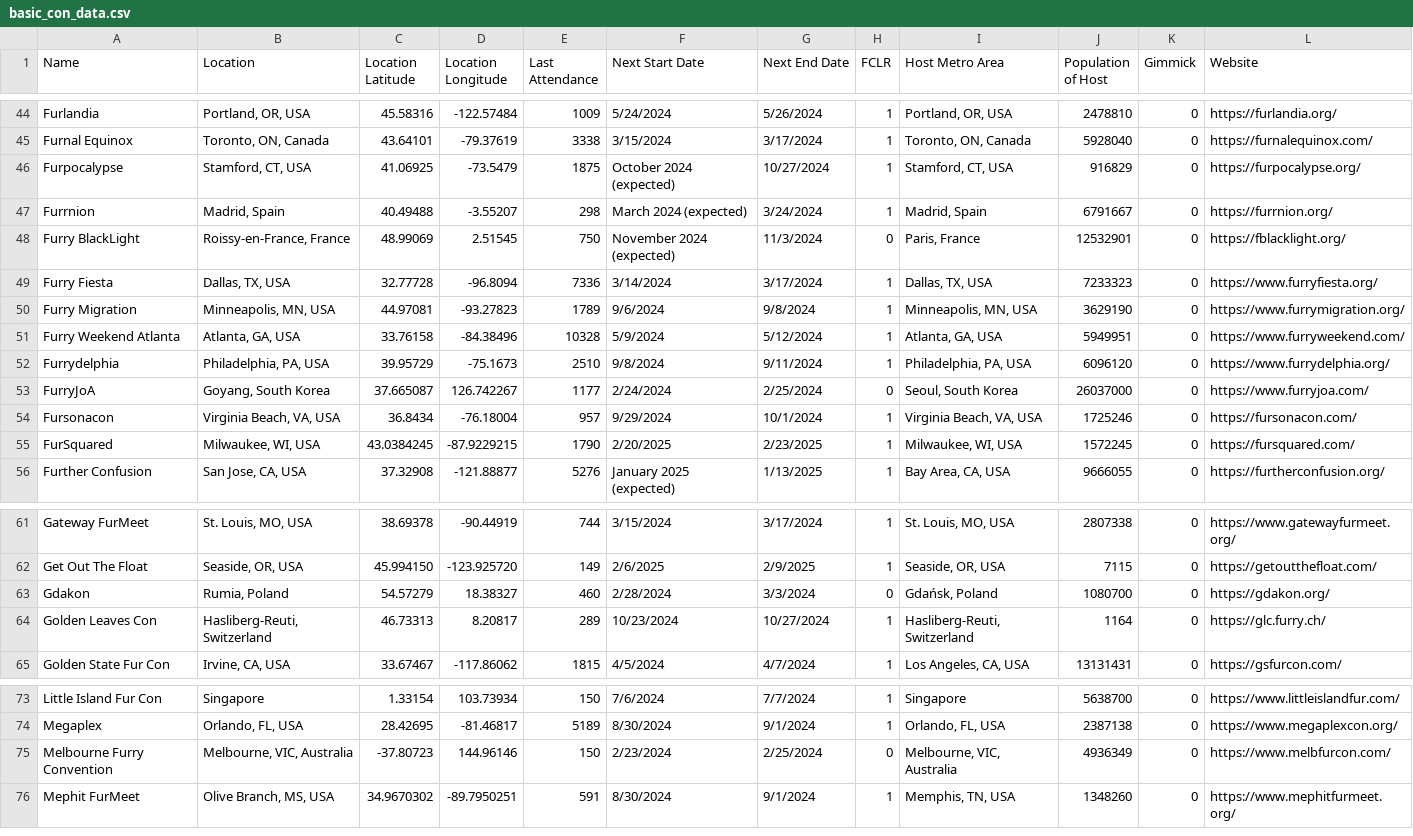
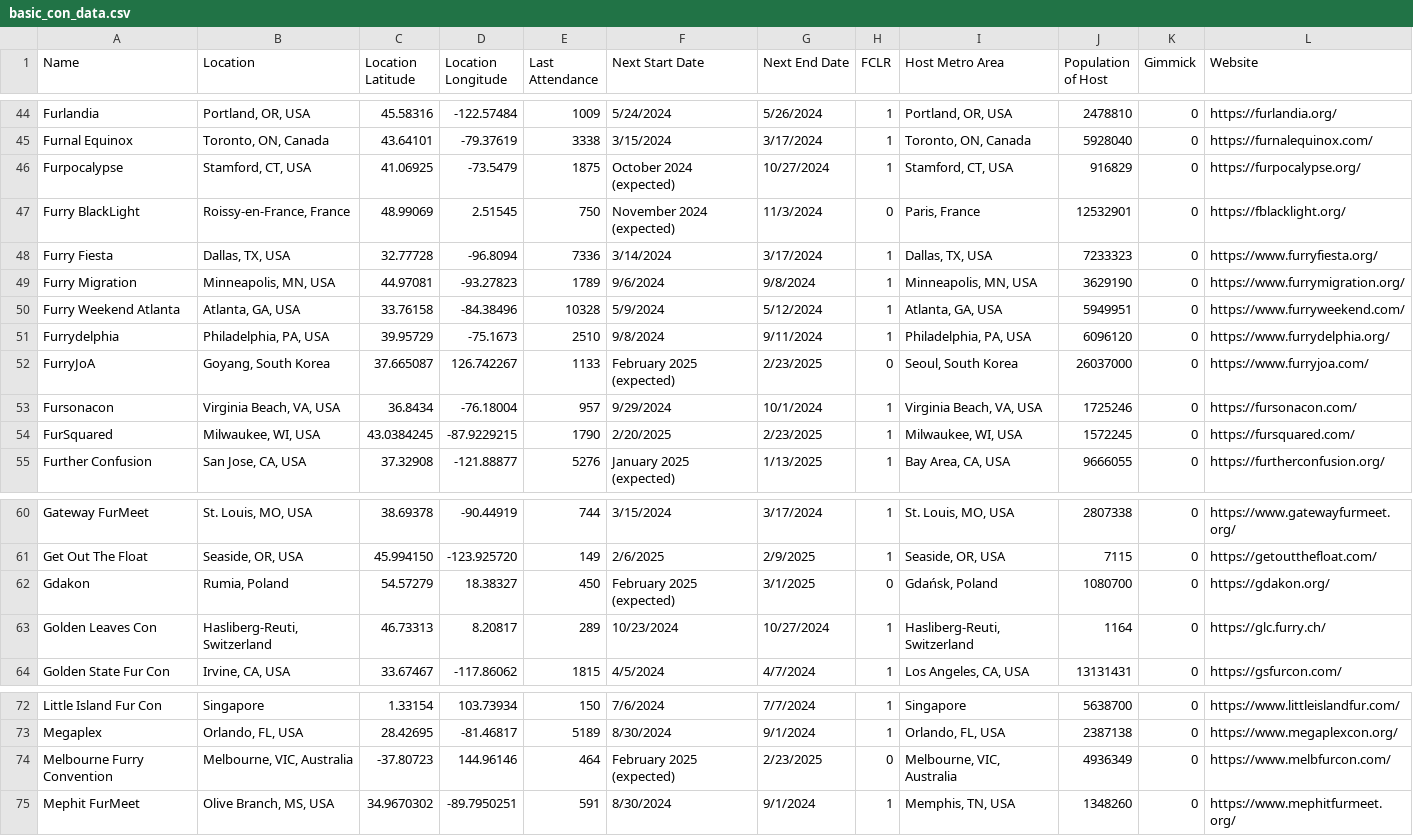
Before and after one commit to huehuecoyotl/furry-con-map, a CSV file: basic_con_data.csv, drawn as a sheet; only a part is shown, gaps mark what is left out.

Commit message:
end of february updates

```diff
--- a/basic_con_data.csv
+++ b/basic_con_data.csv
@@ -46,3 +46,2 @@ Furnal Equinox,"Toronto, ON, Canada",43.64101,-79.37619,3338,3/15/2024,3/17/2024
 Furpocalypse,"Stamford, CT, USA",41.06925,-73.5479,1875,October 2024 (expected),10/27/2024,1,"Stamford, CT, USA",916829,0,https://furpocalypse.org/
-Furrnion,"Madrid, Spain",40.49488,-3.55207,298,March 2024 (expected),3/24/2024,1,"Madrid, Spain",6791667,0,https://furrnion.org/
 Furry BlackLight,"Roissy-en-France, France",48.99069,2.51545,750,November 2024 (expected),11/3/2024,0,"Paris, France",12532901,0,https://fblacklight.org/
@@ -52,3 +51,3 @@ Furry Weekend Atlanta,"Atlanta, GA, USA",33.76158,-84.38496,10328,5/9/2024,5/12/
 Furrydelphia,"Philadelphia, PA, USA",39.95729,-75.1673,2510,9/8/2024,9/11/2024,1,"Philadelphia, PA, USA",6096120,0,https://www.furrydelphia.org/
-FurryJoA,"Goyang, South Korea",37.665087,126.742267,1177,2/24/2024,2/25/2024,0,"Seoul, South Korea",26037000,0,https://www.furryjoa.com/
+FurryJoA,"Goyang, South Korea",37.665087,126.742267,1133,February 2025 (expected),2/23/2025,0,"Seoul, South Korea",26037000,0,https://www.furryjoa.com/
 Fursonacon,"Virginia Beach, VA, USA",36.8434,-76.18004,957,9/29/2024,10/1/2024,1,"Virginia Beach, VA, USA",1725246,0,https://fursonacon.com/
@@ -62,3 +61,3 @@ Gateway FurMeet,"St. Louis, MO, USA",38.69378,-90.44919,744,3/15/2024,3/17/2024,
 Get Out The Float,"Seaside, OR, USA",45.994150,-123.925720,149,2/6/2025,2/9/2025,1,"Seaside, OR, USA",7115,0,https://getoutthefloat.com/
-Gdakon,"Rumia, Poland",54.57279,18.38327,460,2/28/2024,3/3/2024,0,"Gdańsk, Poland",1080700,0,https://gdakon.org/
+Gdakon,"Rumia, Poland",54.57279,18.38327,450,February 2025 (expected),3/1/2025,0,"Gdańsk, Poland",1080700,0,https://gdakon.org/
 Golden Leaves Con,"Hasliberg-Reuti, Switzerland",46.73313,8.20817,289,10/23/2024,10/27/2024,1,"Hasliberg-Reuti, Switzerland",1164,0,https://glc.furry.ch/
@@ -74,3 +73,3 @@ Little Island Fur Con,Singapore,1.33154,103.73934,150,7/6/2024,7/7/2024,1,Singap
 Megaplex,"Orlando, FL, USA",28.42695,-81.46817,5189,8/30/2024,9/1/2024,1,"Orlando, FL, USA",2387138,0,https://www.megaplexcon.org/
-Melbourne Furry Convention,"Melbourne, VIC, Australia",-37.80723,144.96146,150,2/23/2024,2/25/2024,0,"Melbourne, VIC, Australia",4936349,0,https://www.melbfurcon.com/
+Melbourne Furry Convention,"Melbourne, VIC, Australia",-37.80723,144.96146,464,February 2025 (expected),2/23/2025,0,"Melbourne, VIC, Australia",4936349,0,https://www.melbfurcon.com/
 Mephit FurMeet,"Olive Branch, MS, USA",34.9670302,-89.7950251,591,8/30/2024,9/1/2024,1,"Memphis, TN, USA",1348260,0,https://www.mephitfurmeet.org/
```
